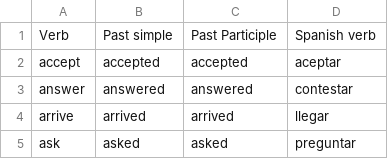
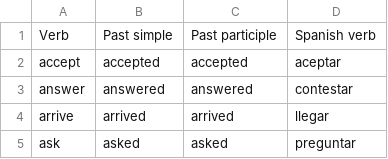
Before and after one commit to freddyolmos/cursoPython, a CSV file: verbs-game/reg-verbs.csv, drawn as a sheet; only a part is shown.

Commit message:
Modify file reg-verbs.csv

```diff
--- a/verbs-game/reg-verbs.csv
+++ b/verbs-game/reg-verbs.csv
@@ -1,2 +1,2 @@
-Verb,Past simple,Past Participle,Spanish verb
+Verb,Past simple,Past participle,Spanish verb
 accept,accepted,accepted,aceptar
```
